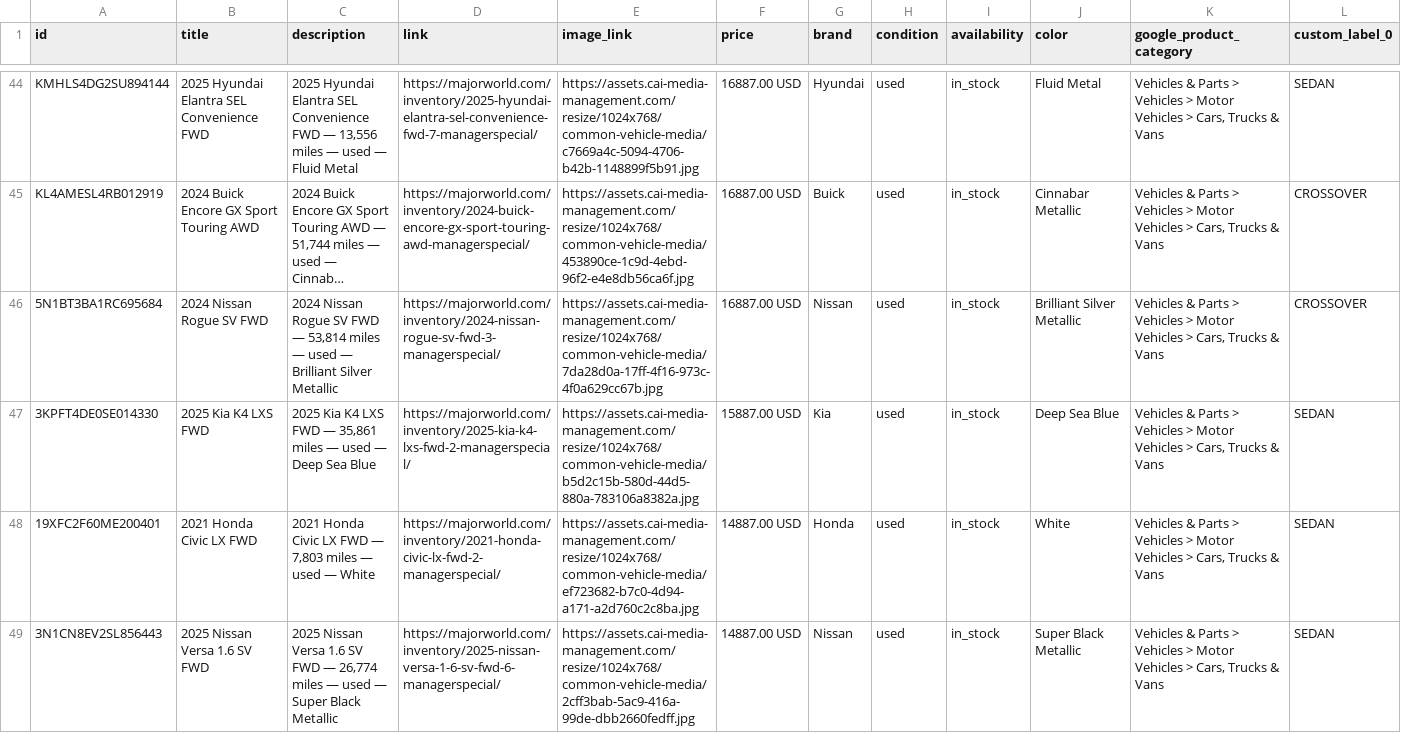
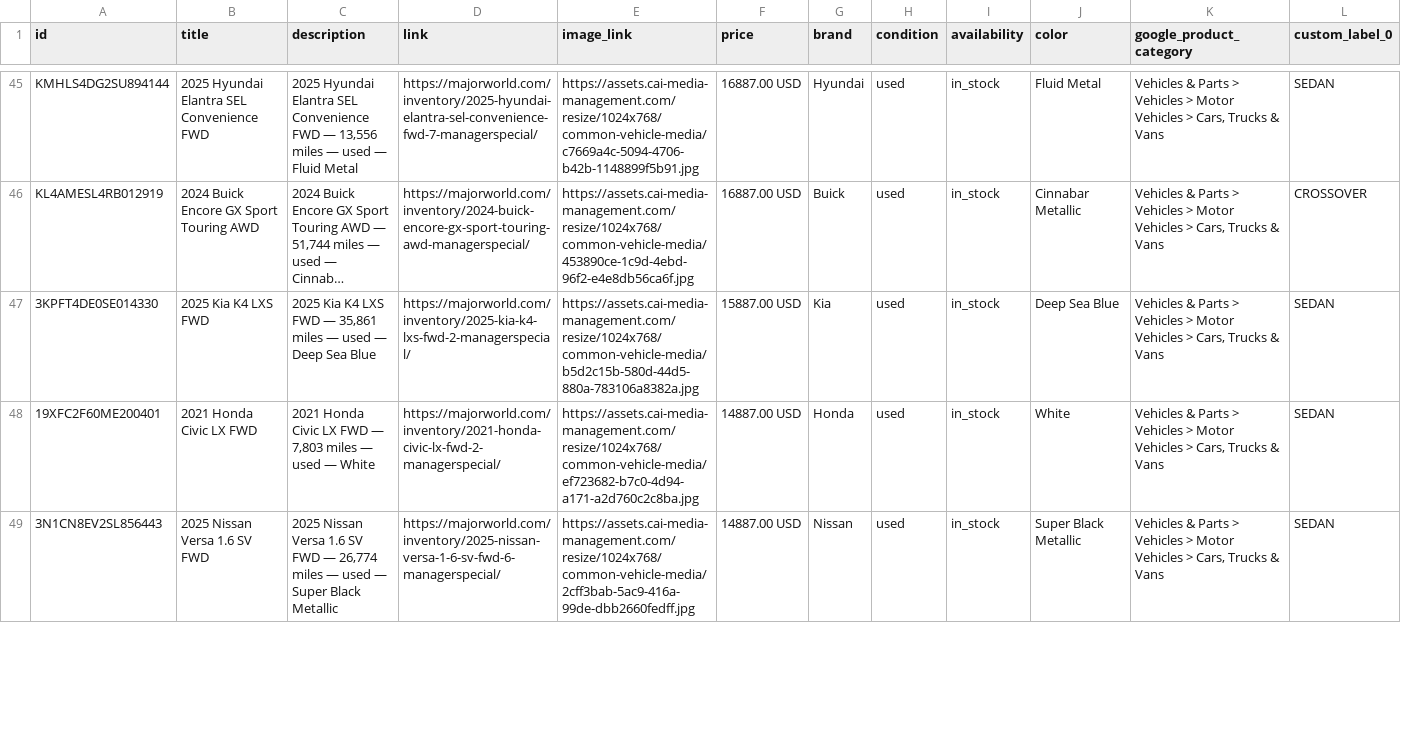
Before and after one commit to orenagassy/MW_feed, a CSV file: reddit_feed.csv, drawn as a sheet; only a part is shown, gaps mark what is left out; long unchanged cells end in …; removed rows and columns are numbered as before the commit, all else as after; rows hold the shown columns only; the diff covers the shown part only; the diff names each change by its address in the sheet, - before the commit and + after, or states it on an @@ line.

Commit message:
Feed update 2026-11-08 03:58 UTC

```diff
--- a/reddit_feed.csv
+++ b/reddit_feed.csv
-row 46: 5N1BT3BA1RC695684 | 2024 Nissan Rogue SV FWD | 2024 Nissan Rogue SV FWD — 53,814 miles — used — Brilliant Silver Metallic | https://majorworld.com/inventory/2024-nissan-rogue-sv-fwd-3-managerspecial/ | https://assets.cai-media-management.com/resize/1024x768/common-vehicle-media/7da28d0a-17ff-4f16-973c-4f0a629cc67b.jpg | 16887.00 USD | Nissan | used | in_stock | Brilliant Silver Metallic | Vehicles & Parts > Vehicles > Motor Vehicles > Cars, Trucks & Vans | CROSSOVER
```
Also changed, not shown: 2 added rows and 1 removed row elsewhere in this file.
